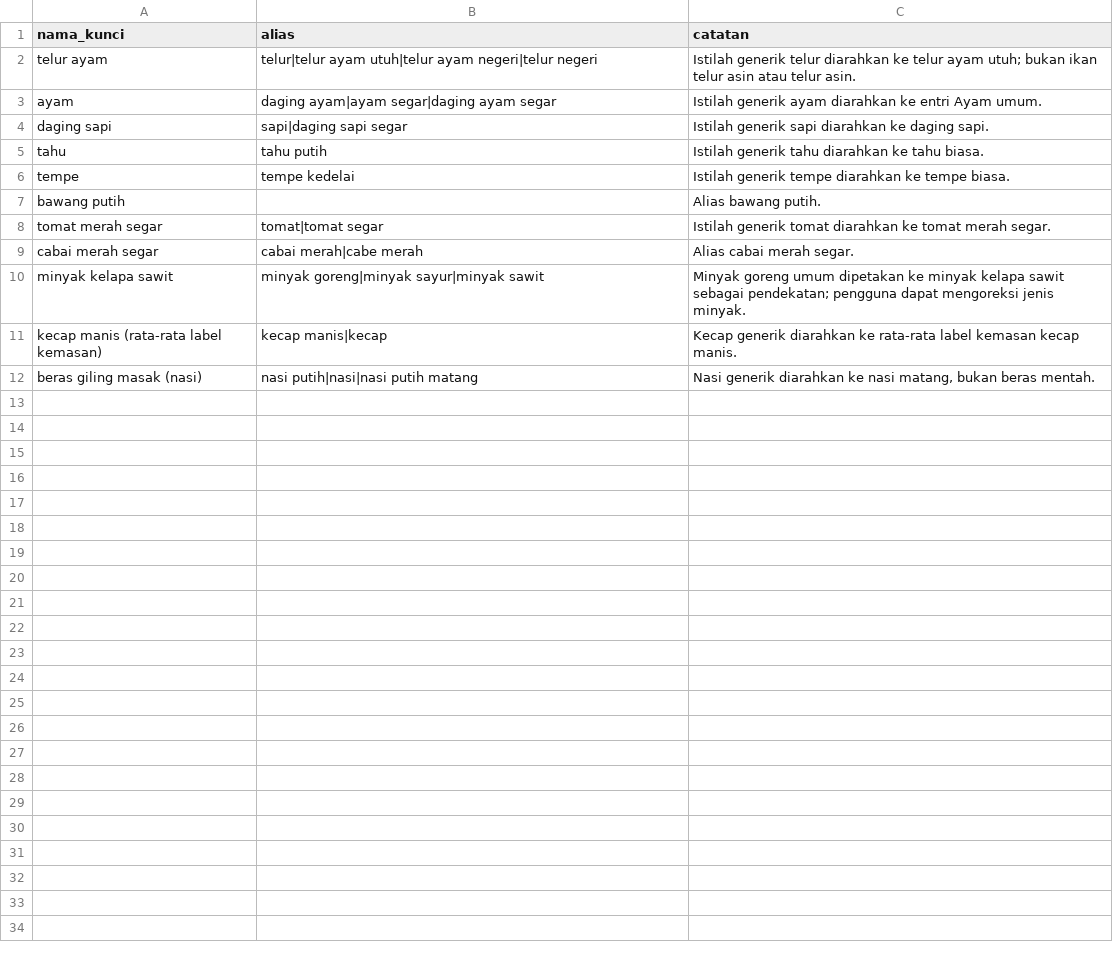
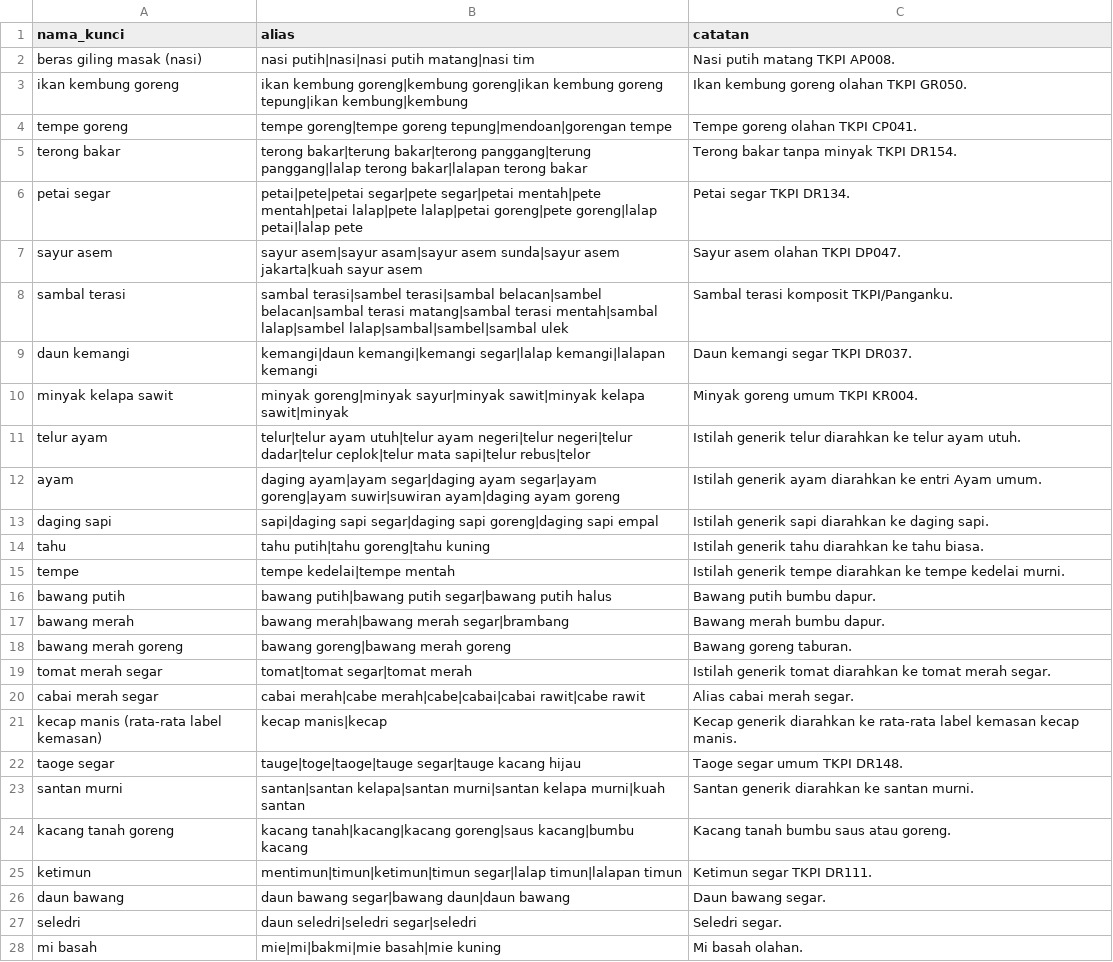
Before and after one commit to faturrahman82/logicodix-CekPiring, a CSV file: data/ingredient_aliases.csv, drawn as a sheet; only a part is shown; the diff covers the shown part only.

```diff
--- a/data/ingredient_aliases.csv
+++ b/data/ingredient_aliases.csv
@@ -1,12 +1,28 @@
 nama_kunci,alias,catatan
-telur ayam,telur|telur ayam utuh|telur ayam negeri|telur negeri,Istilah generik telur diarahkan ke telur ayam utuh; bukan ikan telur asin atau telur asin.
-ayam,daging ayam|ayam segar|daging ayam segar,Istilah generik ayam diarahkan ke entri Ayam umum.
-daging sapi,sapi|daging sapi segar,Istilah generik sapi diarahkan ke daging sapi.
-tahu,tahu putih,Istilah generik tahu diarahkan ke tahu biasa.
-tempe,tempe kedelai,Istilah generik tempe diarahkan ke tempe biasa.
-bawang putih,,Alias bawang putih.
-tomat merah segar,tomat|tomat segar,Istilah generik tomat diarahkan ke tomat merah segar.
-cabai merah segar,cabai merah|cabe merah,Alias cabai merah segar.
-minyak kelapa sawit,minyak goreng|minyak sayur|minyak sawit,Minyak goreng umum dipetakan ke minyak kelapa sawit sebagai pendekatan; pengguna dapat mengoreksi jenis minyak.
+beras giling masak (nasi),nasi putih|nasi|nasi putih matang|nasi tim,Nasi putih matang TKPI AP008.
+ikan kembung goreng,ikan kembung goreng|kembung goreng|ikan kembung goreng tepung|ikan kembung|kembung,Ikan kembung goreng olahan TKPI GR050.
+tempe goreng,tempe goreng|tempe goreng tepung|mendoan|gorengan tempe,Tempe goreng olahan TKPI CP041.
+terong bakar,terong bakar|terung bakar|terong panggang|terung panggang|lalap terong bakar|lalapan terong bakar,Terong bakar tanpa minyak TKPI DR154.
+petai segar,petai|pete|petai segar|pete segar|petai mentah|pete mentah|petai lalap|pete lalap|petai goreng|pete goreng|lalap petai|lalap pete,Petai segar TKPI DR134.
+sayur asem,sayur asem|sayur asam|sayur asem sunda|sayur asem jakarta|kuah sayur asem,Sayur asem olahan TKPI DP047.
+sambal terasi,sambal terasi|sambel terasi|sambal belacan|sambel belacan|sambal terasi matang|sambal terasi mentah|sambal lalap|sambel lalap|sambal|sambel|sambal ulek,Sambal terasi komposit TKPI/Panganku.
+daun kemangi,kemangi|daun kemangi|kemangi segar|lalap kemangi|lalapan kemangi,Daun kemangi segar TKPI DR037.
+minyak kelapa sawit,minyak goreng|minyak sayur|minyak sawit|minyak kelapa sawit|minyak,Minyak goreng umum TKPI KR004.
+telur ayam,telur|telur ayam utuh|telur ayam negeri|telur negeri|telur dadar|telur ceplok|telur mata sapi|telur rebus|telor,Istilah generik telur diarahkan ke telur ayam utuh.
+ayam,daging ayam|ayam segar|daging ayam segar|ayam goreng|ayam suwir|suwiran ayam|daging ayam goreng,Istilah generik ayam diarahkan ke entri Ayam umum.
+daging sapi,sapi|daging sapi segar|daging sapi goreng|daging sapi empal,Istilah generik sapi diarahkan ke daging sapi.
+tahu,tahu putih|tahu goreng|tahu kuning,Istilah generik tahu diarahkan ke tahu biasa.
+tempe,tempe kedelai|tempe mentah,Istilah generik tempe diarahkan ke tempe kedelai murni.
+bawang putih,bawang putih|bawang putih segar|bawang putih halus,Bawang putih bumbu dapur.
+bawang merah,bawang merah|bawang merah segar|brambang,Bawang merah bumbu dapur.
+bawang merah goreng,bawang goreng|bawang merah goreng,Bawang goreng taburan.
+tomat merah segar,tomat|tomat segar|tomat merah,Istilah generik tomat diarahkan ke tomat merah segar.
+cabai merah segar,cabai merah|cabe merah|cabe|cabai|cabai rawit|cabe rawit,Alias cabai merah segar.
 kecap manis (rata-rata label kemasan),kecap manis|kecap,Kecap generik diarahkan ke rata-rata label kemasan kecap manis.
-beras giling masak (nasi),nasi putih|nasi|nasi putih matang,"Nasi generik diarahkan ke nasi matang, bukan beras mentah."
+taoge segar,tauge|toge|taoge|tauge segar|tauge kacang hijau,Taoge segar umum TKPI DR148.
+santan murni,santan|santan kelapa|santan murni|santan kelapa murni|kuah santan,Santan generik diarahkan ke santan murni.
+kacang tanah goreng,kacang tanah|kacang|kacang goreng|saus kacang|bumbu kacang,Kacang tanah bumbu saus atau goreng.
+ketimun,mentimun|timun|ketimun|timun segar|lalap timun|lalapan timun,Ketimun segar TKPI DR111.
+daun bawang,daun bawang segar|bawang daun|daun bawang,Daun bawang segar.
+seledri,daun seledri|seledri segar|seledri,Seledri segar.
+mi basah,mie|mi|bakmi|mie basah|mie kuning,Mi basah olahan.
```
Also changed, not shown: 5 added rows elsewhere in this file, 18 other files.
